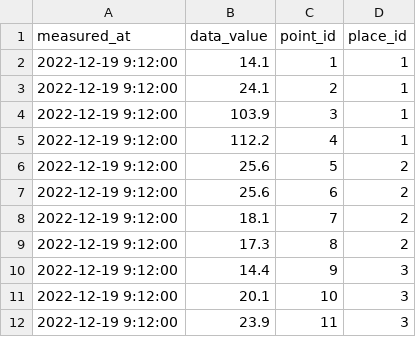
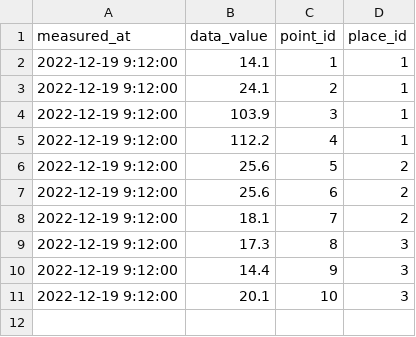
Before and after one commit to hamasaki0011/scripts, a CSV file: csvs/testNew_23.csv, drawn as a sheet.

```diff
--- a/csvs/testNew_23.csv
+++ b/csvs/testNew_23.csv
@@ -8,5 +8,4 @@ measured_at,data_value,point_id,place_id
 2022-12-19 9:12:00,18.1,7,2
-2022-12-19 9:12:00,17.3,8,2
+2022-12-19 9:12:00,17.3,8,3
 2022-12-19 9:12:00,14.4,9,3
 2022-12-19 9:12:00,20.1,10,3
-2022-12-19 9:12:00,23.9,11,3
```
Also changed, not shown: csvs/testNew_18.csv, csvs/testNew_21.csv, 18 other files.
